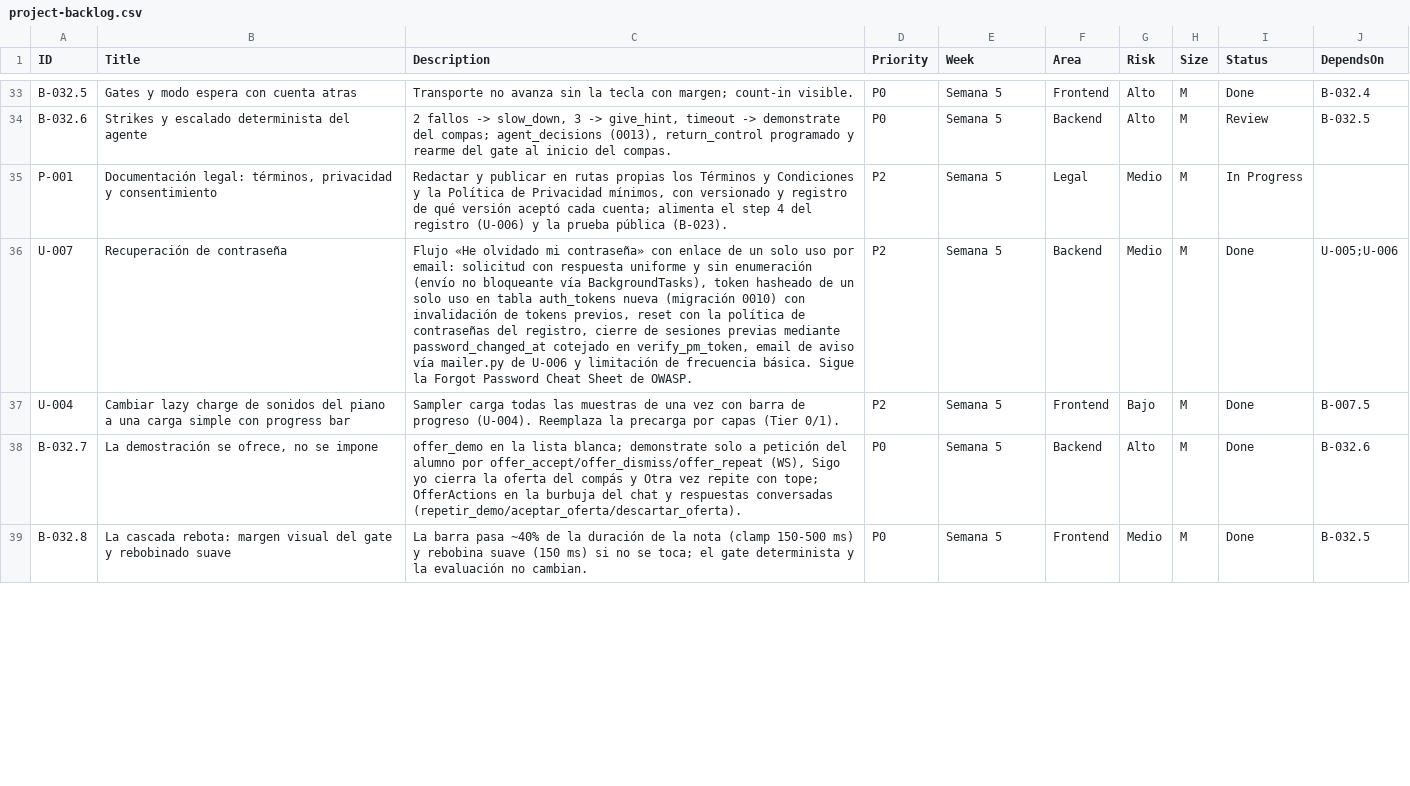
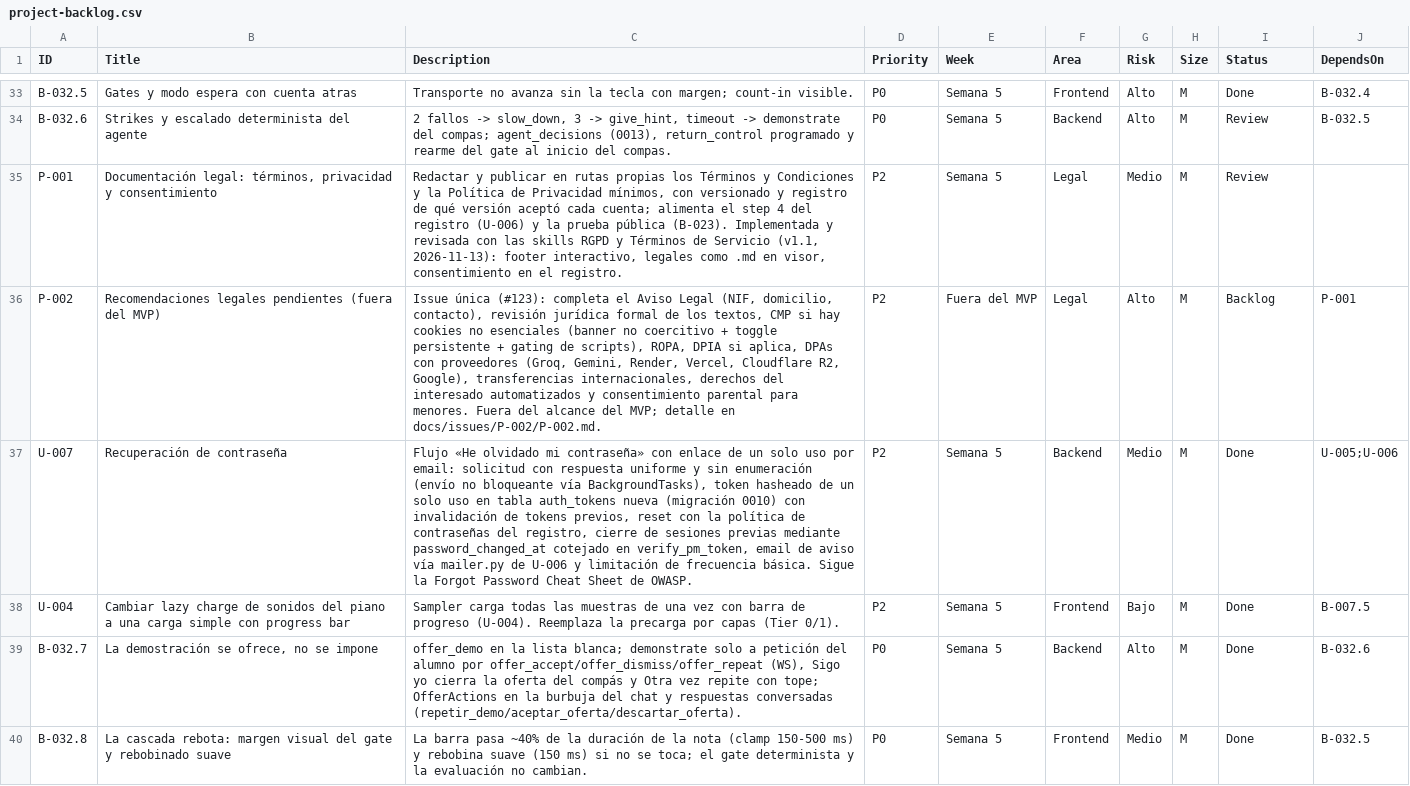
Before and after one commit to andrupax94/PianoMentor-IA, a CSV file: .github_projects/project-backlog.csv, drawn as a sheet; only a part is shown, gaps mark what is left out; the diff covers the shown part only; the diff names each change by its address in the sheet, - before the commit and + after, or states it on an @@ line.

Commit message:
chore(proyecto): P-002 (#123) al Backlog (fuera del MVP, P2) y P-001 a Review; los Done nuevos del panel (B-030, B-032.9) reflejados en el CSV
Issue unica para P-002 creada en GitHub (sin subs) y anadida al Project con prioridad P2; P-001 pasa a Review tras su revision legal. Regla del panel respetada: Done del usuario se mantiene y el CSV local lo adopta. Respaldo re-exportado (121 items) con cero desajustes.

```diff
--- a/.github_projects/project-backlog.csv
+++ b/.github_projects/project-backlog.csv
-C35 (Description): …pública (B-023).
+C35 (Description): …pública (B-023). Implementada y revisada con las skills RGPD y Términos de Servicio (v1.1, 2026-11-13): footer interactivo, legales como .md en visor, consentimiento en el registro.
-I35 (Status): In Progress
+I35 (Status): Review
+row 36: P-002 | Recomendaciones legales pendientes (fuera del MVP) | Issue única (#123): completa el Aviso Legal (NIF, domicilio, contacto), revisión jurídica formal de los textos, CMP si hay cookies no esenciales (banner no coercitivo + toggle persistente + gating de scripts), ROPA, DPIA si aplica, DPAs con proveedores (Groq, Gemini, Render, Vercel, Cloudflare R2, Google), transferencias internacionales, derechos del interesado automatizados y consentimiento parental para menores. Fuera del alcance del MVP; detalle en docs/issues/P-002/P-002.md. | P2 | Fuera del MVP | Legal | Alto | M | Backlog | P-001
```
Also changed, not shown: 3 edited cells elsewhere in this file, 2 other files.
